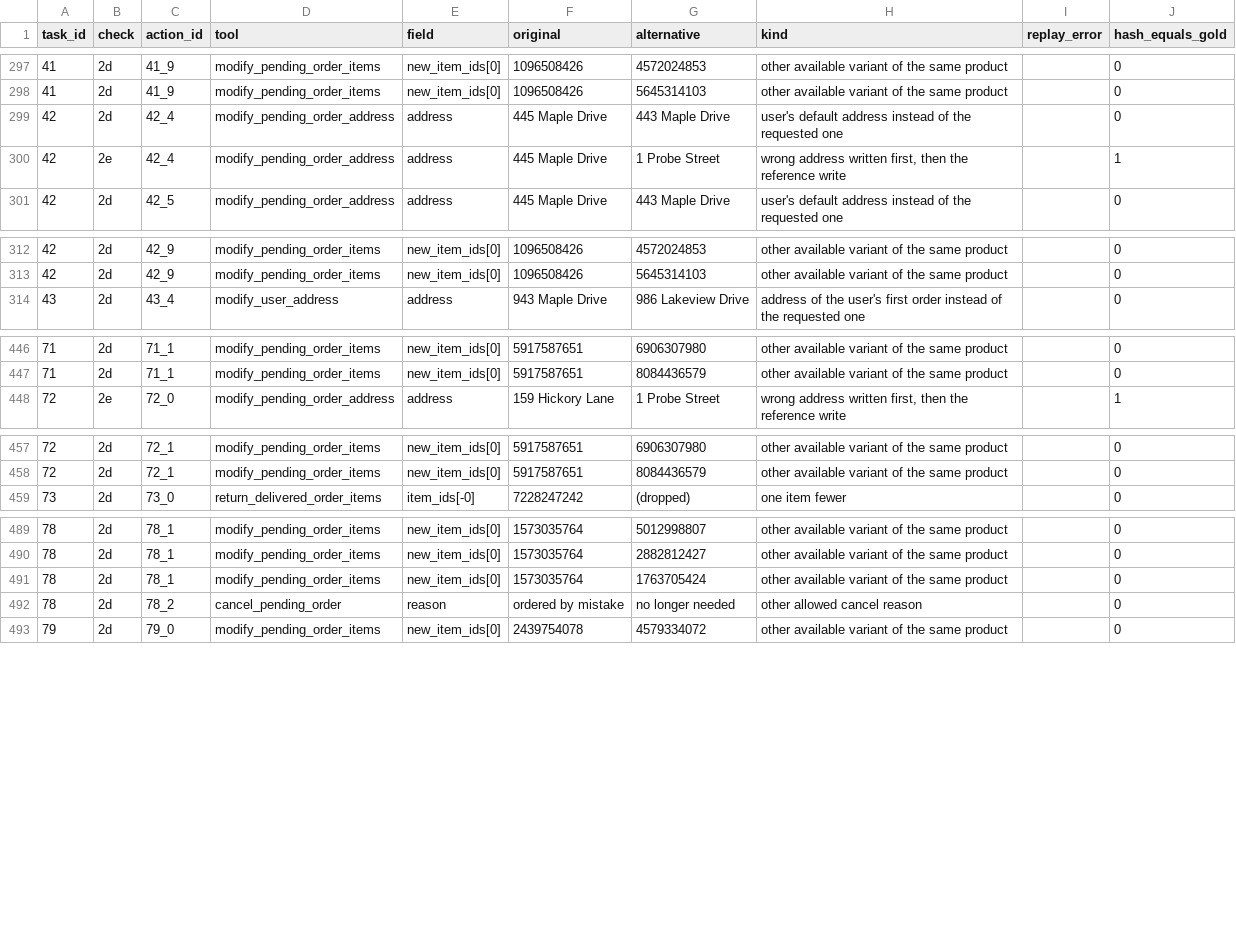
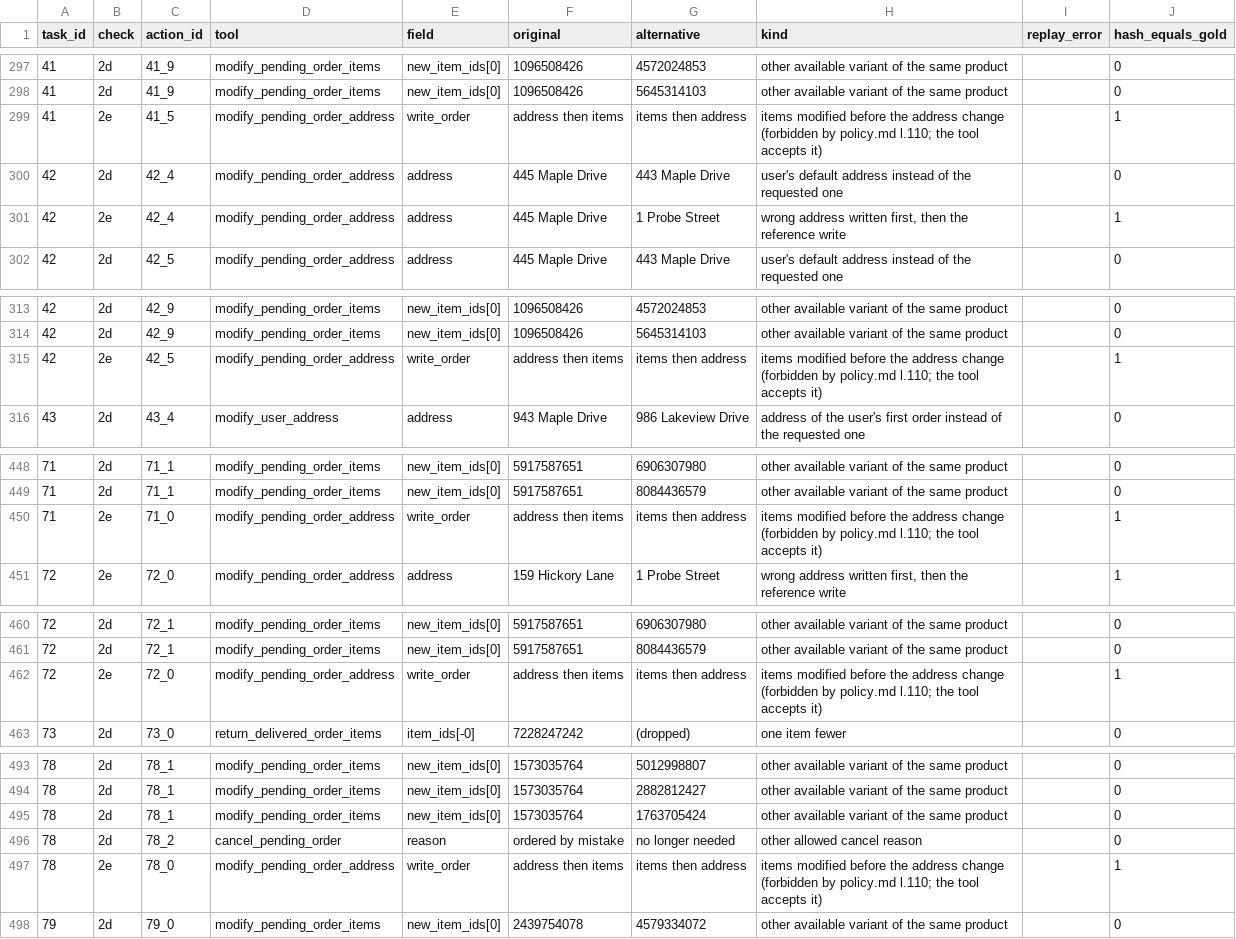
Before and after one commit to Scienceconsult94/AI_safety_project, a CSV file: results/retail/probe_2d.csv, drawn as a sheet; only a part is shown, gaps mark what is left out; the diff covers the shown part only.

Commit message:
retail audit: twelve static review batches, tool-bug probe (1g), forbidden-write-order probe, audit-log builder and summary scripts, issue candidates I11-I14

```diff
--- a/results/retail/probe_2d.csv
+++ b/results/retail/probe_2d.csv
@@ -298,2 +298,3 @@ task_id,check,action_id,tool,field,original,alternative,kind,replay_error,hash_e
 41,2d,41_9,modify_pending_order_items,new_item_ids[0],1096508426,5645314103,other available variant of the same product,,0
+41,2e,41_5,modify_pending_order_address,write_order,address then items,items then address,items modified before the address change (forbidden by policy.md l.110; the tool accepts it),,1
 42,2d,42_4,modify_pending_order_address,address,445 Maple Drive,443 Maple Drive,user's default address instead of the requested one,,0
@@ -313,2 +314,3 @@ task_id,check,action_id,tool,field,original,alternative,kind,replay_error,hash_e
 42,2d,42_9,modify_pending_order_items,new_item_ids[0],1096508426,5645314103,other available variant of the same product,,0
+42,2e,42_5,modify_pending_order_address,write_order,address then items,items then address,items modified before the address change (forbidden by policy.md l.110; the tool accepts it),,1
 43,2d,43_4,modify_user_address,address,943 Maple Drive,986 Lakeview Drive,address of the user's first order instead of the requested one,,0
@@ -447,2 +449,3 @@ task_id,check,action_id,tool,field,original,alternative,kind,replay_error,hash_e
 71,2d,71_1,modify_pending_order_items,new_item_ids[0],5917587651,8084436579,other available variant of the same product,,0
+71,2e,71_0,modify_pending_order_address,write_order,address then items,items then address,items modified before the address change (forbidden by policy.md l.110; the tool accepts it),,1
 72,2e,72_0,modify_pending_order_address,address,159 Hickory Lane,1 Probe Street,"wrong address written first, then the reference write",,1
@@ -458,2 +461,3 @@ task_id,check,action_id,tool,field,original,alternative,kind,replay_error,hash_e
 72,2d,72_1,modify_pending_order_items,new_item_ids[0],5917587651,8084436579,other available variant of the same product,,0
+72,2e,72_0,modify_pending_order_address,write_order,address then items,items then address,items modified before the address change (forbidden by policy.md l.110; the tool accepts it),,1
 73,2d,73_0,return_delivered_order_items,item_ids[-0],7228247242,(dropped),one item fewer,,0
@@ -492,2 +496,3 @@ task_id,check,action_id,tool,field,original,alternative,kind,replay_error,hash_e
 78,2d,78_2,cancel_pending_order,reason,ordered by mistake,no longer needed,other allowed cancel reason,,0
+78,2e,78_0,modify_pending_order_address,write_order,address then items,items then address,items modified before the address change (forbidden by policy.md l.110; the tool accepts it),,1
 79,2d,79_0,modify_pending_order_items,new_item_ids[0],2439754078,4579334072,other available variant of the same product,,0
```
Also changed, not shown: 9 added rows elsewhere in this file, 41 other files.
